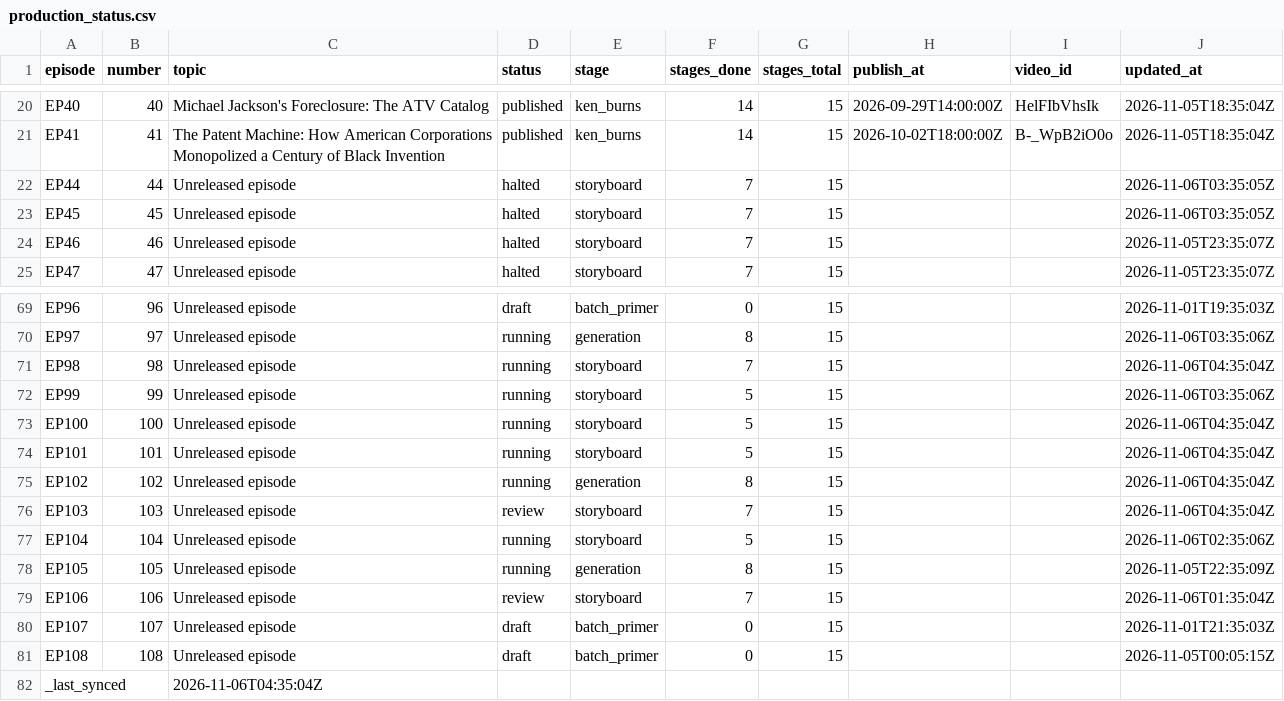
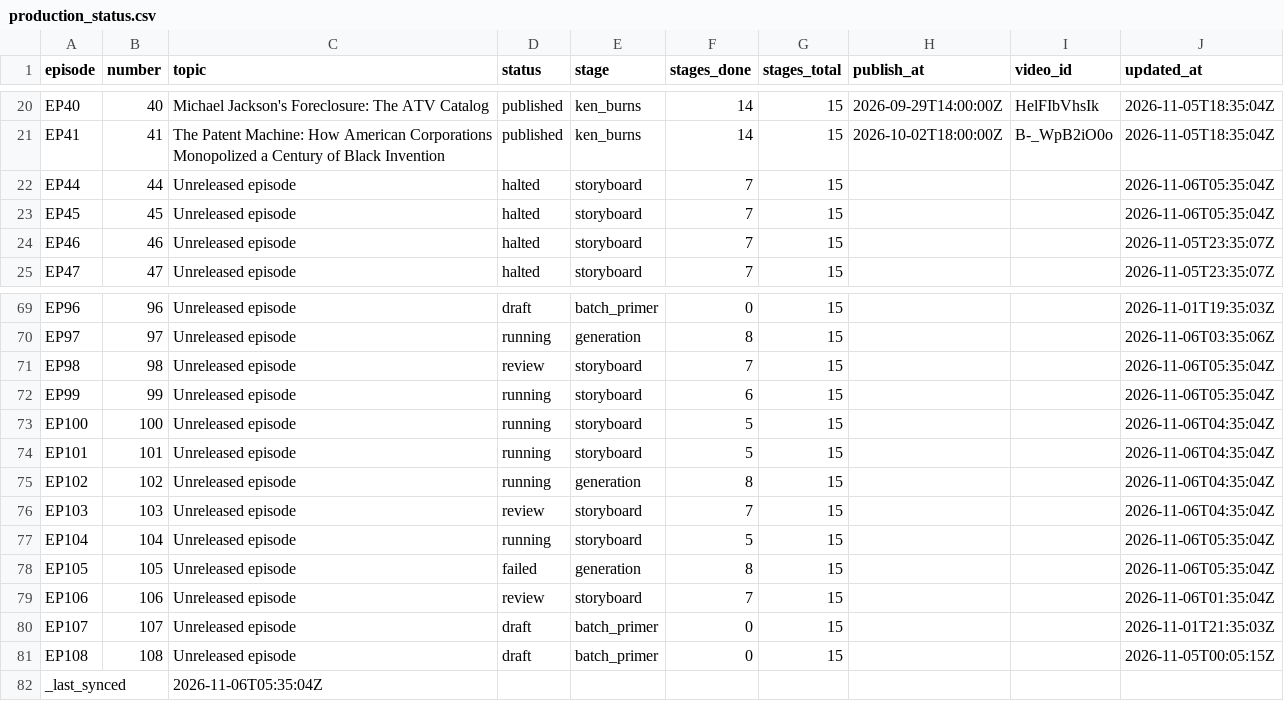
Before and after one commit to Dixon8303/ImaginariumOzone, a CSV file: status/production_status.csv, drawn as a sheet; only a part is shown, gaps mark what is left out.

Commit message:
sync: production status csv

```diff
--- a/status/production_status.csv
+++ b/status/production_status.csv
@@ -21,4 +21,4 @@ EP40,40,Michael Jackson's Foreclosure: The ATV Catalog,published,ken_burns,14,15
 EP41,41,The Patent Machine: How American Corporations Monopolized a Century of Black Invention,published,ken_burns,14,15,2026-10-02T18:00:00Z,B-_WpB2iO0o,2026-11-05T18:35:04Z
-EP44,44,Unreleased episode,halted,storyboard,7,15,,,2026-11-06T03:35:05Z
-EP45,45,Unreleased episode,halted,storyboard,7,15,,,2026-11-06T03:35:05Z
+EP44,44,Unreleased episode,halted,storyboard,7,15,,,2026-11-06T05:35:04Z
+EP45,45,Unreleased episode,halted,storyboard,7,15,,,2026-11-06T05:35:04Z
 EP46,46,Unreleased episode,halted,storyboard,7,15,,,2026-11-05T23:35:07Z
@@ -70,4 +70,4 @@ EP96,96,Unreleased episode,draft,batch_primer,0,15,,,2026-11-01T19:35:03Z
 EP97,97,Unreleased episode,running,generation,8,15,,,2026-11-06T03:35:06Z
-EP98,98,Unreleased episode,running,storyboard,7,15,,,2026-11-06T04:35:04Z
-EP99,99,Unreleased episode,running,storyboard,5,15,,,2026-11-06T03:35:06Z
+EP98,98,Unreleased episode,review,storyboard,7,15,,,2026-11-06T05:35:04Z
+EP99,99,Unreleased episode,running,storyboard,6,15,,,2026-11-06T05:35:04Z
 EP100,100,Unreleased episode,running,storyboard,5,15,,,2026-11-06T04:35:04Z
@@ -76,4 +76,4 @@ EP102,102,Unreleased episode,running,generation,8,15,,,2026-11-06T04:35:04Z
 EP103,103,Unreleased episode,review,storyboard,7,15,,,2026-11-06T04:35:04Z
-EP104,104,Unreleased episode,running,storyboard,5,15,,,2026-11-06T02:35:06Z
-EP105,105,Unreleased episode,running,generation,8,15,,,2026-11-05T22:35:09Z
+EP104,104,Unreleased episode,running,storyboard,5,15,,,2026-11-06T05:35:04Z
+EP105,105,Unreleased episode,failed,generation,8,15,,,2026-11-06T05:35:04Z
 EP106,106,Unreleased episode,review,storyboard,7,15,,,2026-11-06T01:35:04Z
@@ -81,2 +81,2 @@ EP107,107,Unreleased episode,draft,batch_primer,0,15,,,2026-11-01T21:35:03Z
 EP108,108,Unreleased episode,draft,batch_primer,0,15,,,2026-11-05T00:05:15Z
-_last_synced,,2026-11-06T04:35:04Z,,,,,,,
+_last_synced,,2026-11-06T05:35:04Z,,,,,,,
```
